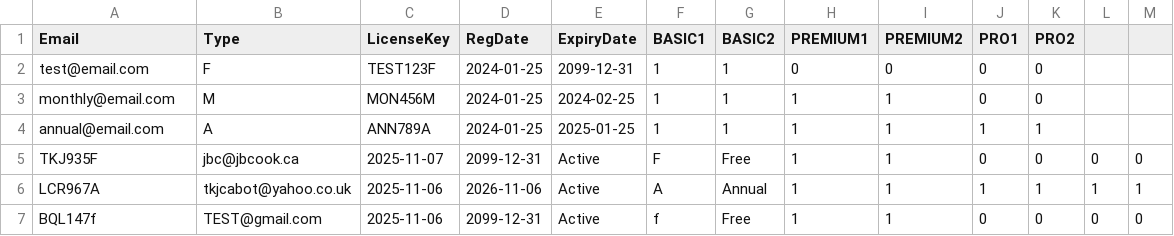
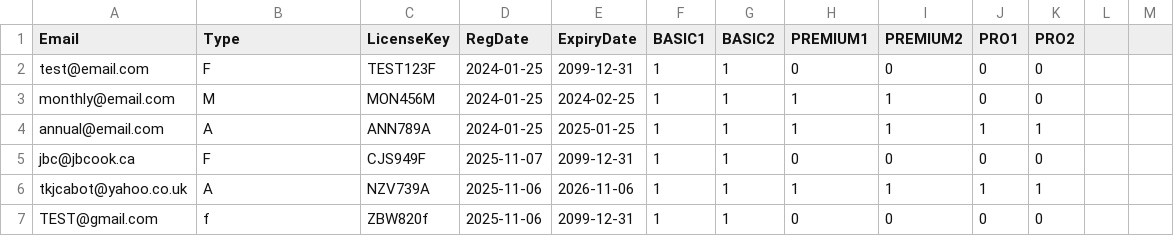
Before and after one commit to jbc-ezl/ezl-licenses, a CSV file: Licenses.csv, drawn as a sheet.

Commit message:
Update Licenses.csv

```diff
--- a/Licenses.csv
+++ b/Licenses.csv
@@ -4,4 +4,4 @@ monthly@email.com,M,MON456M,2024-01-25,2024-02-25,1,1,1,1,0,0
 annual@email.com,A,ANN789A,2024-01-25,2025-01-25,1,1,1,1,1,1
-TKJ935F,jbc@jbcook.ca,2025-11-07,2099-12-31,Active,F,Free,1,1,0,0,0,0
-LCR967A,tkjcabot@yahoo.co.uk,2025-11-06,2026-11-06,Active,A,Annual,1,1,1,1,1,1
-BQL147f,TEST@gmail.com,2025-11-06,2099-12-31,Active,f,Free,1,1,0,0,0,0
+jbc@jbcook.ca,F,CJS949F,2025-11-07,2099-12-31,1,1,0,0,0,0
+tkjcabot@yahoo.co.uk,A,NZV739A,2025-11-06,2026-11-06,1,1,1,1,1,1
+TEST@gmail.com,f,ZBW820f,2025-11-06,2099-12-31,1,1,0,0,0,0
```
